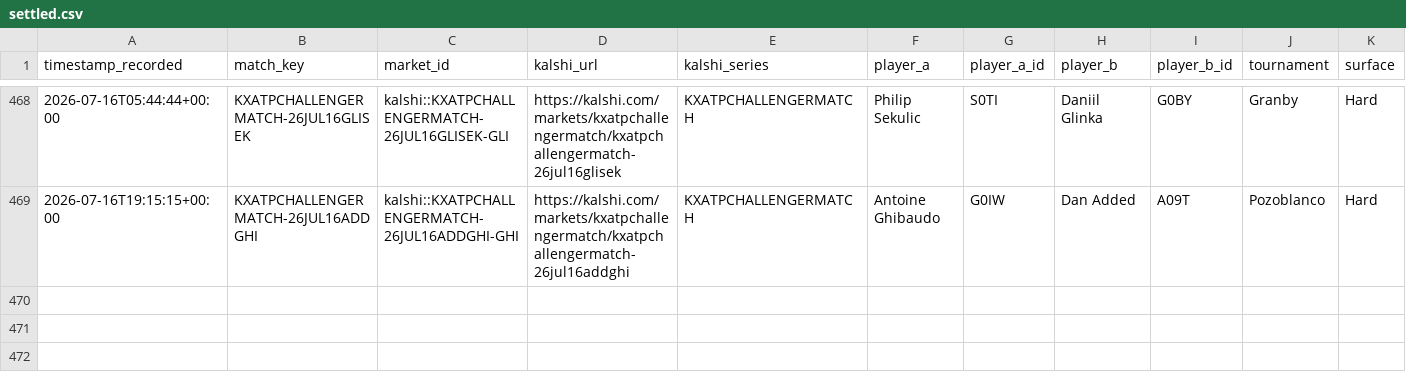
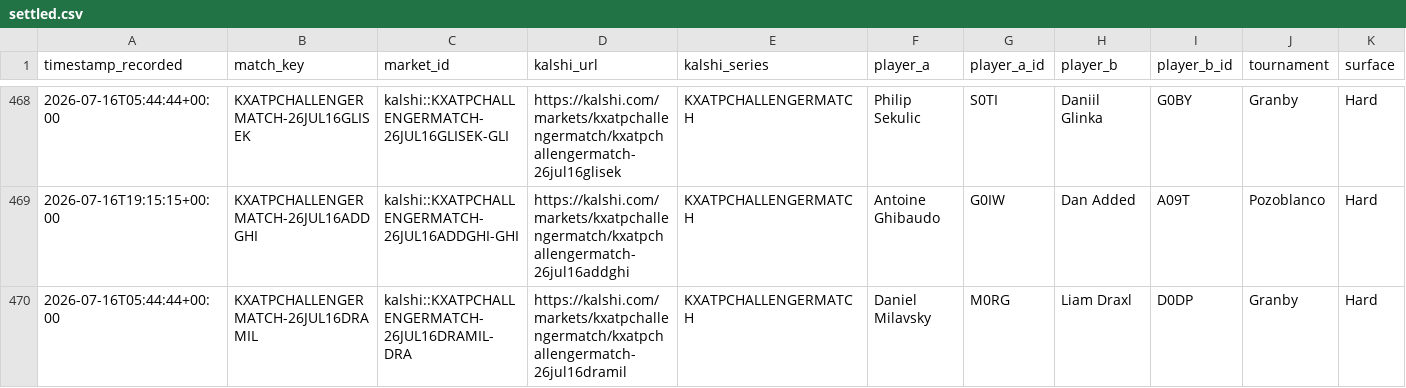
Before and after one commit to TKM6403/tennis-prediction-market, a CSV file: data/paper_trades/settled.csv, drawn as a sheet; only a part is shown, gaps mark what is left out; rows hold the shown columns only; the diff names each change by its address in the sheet, - before the commit and + after, or states it on an @@ line.

Commit message:
auto(paper-trader): 2026-07-17T02:44:16Z scan/settle

```diff
--- a/data/paper_trades/settled.csv
+++ b/data/paper_trades/settled.csv
+row 470: 2026-07-16T05:44:44+00:00 | KXATPCHALLENGERMATCH-26JUL16DRAMIL | kalshi::KXATPCHALLENGERMATCH-26JUL16DRAMIL-DRA | https://kalshi.com/markets/kxatpchallengermatch/kxatpchallengermatch-26jul16dramil | KXATPCHALLENGERMATCH | Daniel Milavsky | M0RG | Liam Draxl | D0DP | Granby | Hard
```
Also changed, not shown: data/paper_trades/pending.csv, 4 other files.
